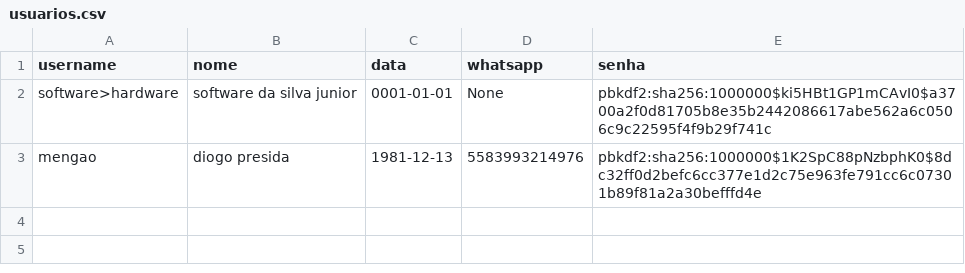
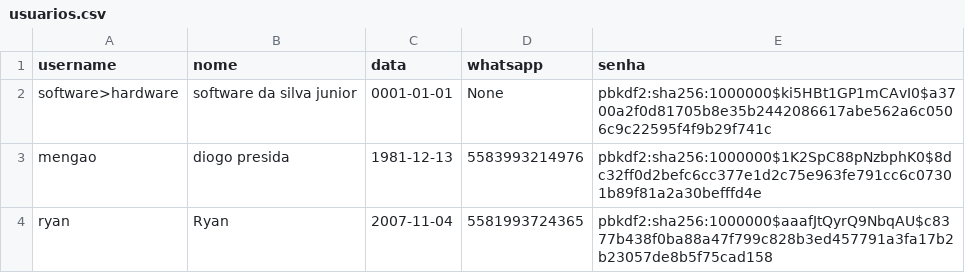
Before and after one commit to Projeto-IFPB/Jaguaribe-Online, a CSV file: data/usuarios.csv, drawn as a sheet.

```diff
--- a/data/usuarios.csv
+++ b/data/usuarios.csv
@@ -3 +3,2 @@ software>hardware;software da silva junior;0001-01-01;None;pbkdf2:sha256:1000000
 mengao;diogo presida;1981-12-13;5583993214976;pbkdf2:sha256:1000000$1K2SpC88pNzbphK0$8dc32ff0d2befc6cc377e1d2c75e963fe791cc6c07301b89f81a2a30befffd4e
+ryan;Ryan;2007-11-04;5581993724365;pbkdf2:sha256:1000000$aaafJtQyrQ9NbqAU$c8377b438f0ba88a47f799c828b3ed457791a3fa17b2b23057de8b5f75cad158
```
Also changed, not shown: data/produtos.csv, 4 other files.
